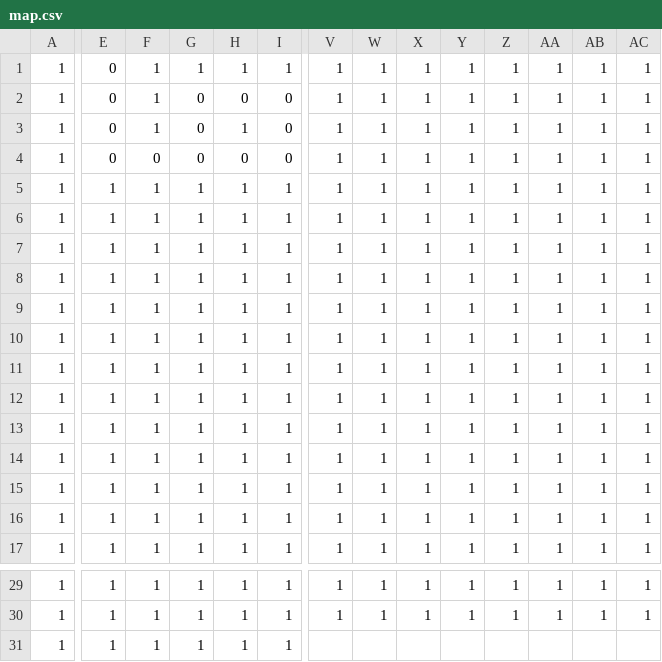
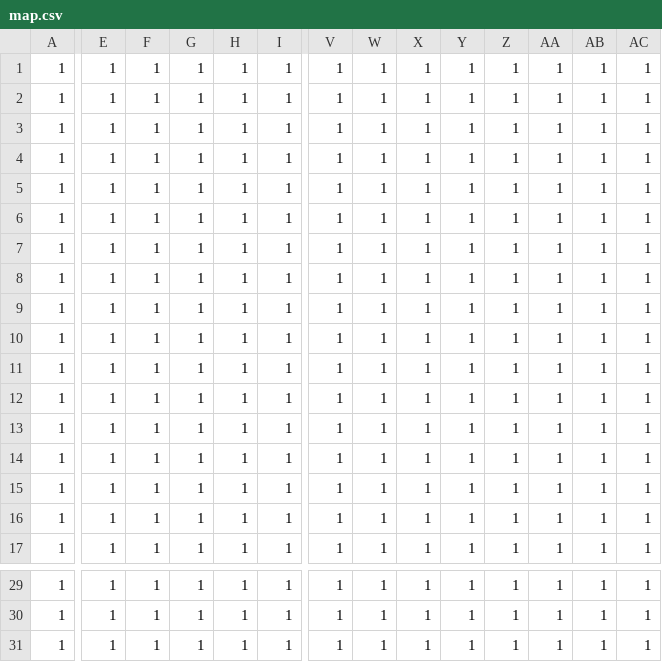
Before and after one commit to IStealMoney/IndieGame, a CSV file: assets/map/map.csv, drawn as a sheet; only a part is shown, gaps mark what is left out; removed rows and columns are numbered as before the commit, all else as after; rows hold the shown columns only; the diff covers the shown part only; the diff names each change by its address in the sheet, - before the commit and + after, or states it on an @@ line.

```diff
--- a/assets/map/map.csv
+++ b/assets/map/map.csv
-E1:E4: 0
+E1:E4: 1
-G2:G4: 0
+G2:G4: 1
-H2: 0
+H2: 1
-I2:I4: 0
+I2:I4: 1
-F4: 0
+F4: 1
-H4: 0
+H4: 1
-row 10: 1 | 1 | 1 | 1 | 1 | 1 | 1 | 1 | 1 | 1 | 1 | 1 | 1 | 1
+row 10: 1 | 1 | 1 | 1 | 1 | 1 | 1 | 1 | 1 | 1 | 1 | 1 | 1 | 1
-V31: (empty)
+V31: 1
-W31: (empty)
+W31: 1
-X31: (empty)
+X31: 1
-Y31: (empty)
+Y31: 1
-Z31: (empty)
+Z31: 1
-AA31: (empty)
+AA31: 1
-AB31: (empty)
+AB31: 1
-AC31: (empty)
+AC31: 1
```
Also changed, not shown: 21 edited cells elsewhere in this file, assets/map/map-1.csv, 2 other files.
